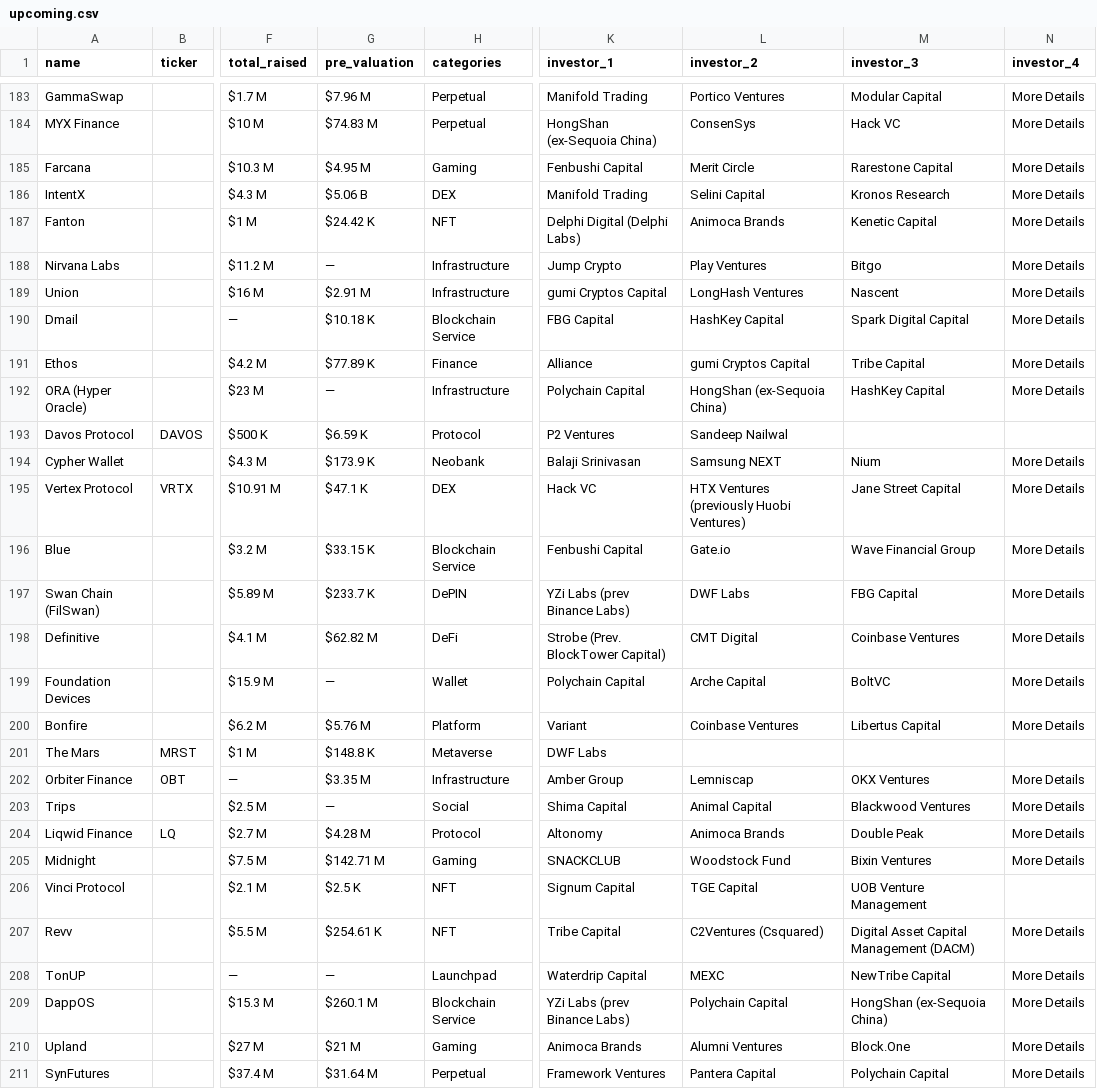
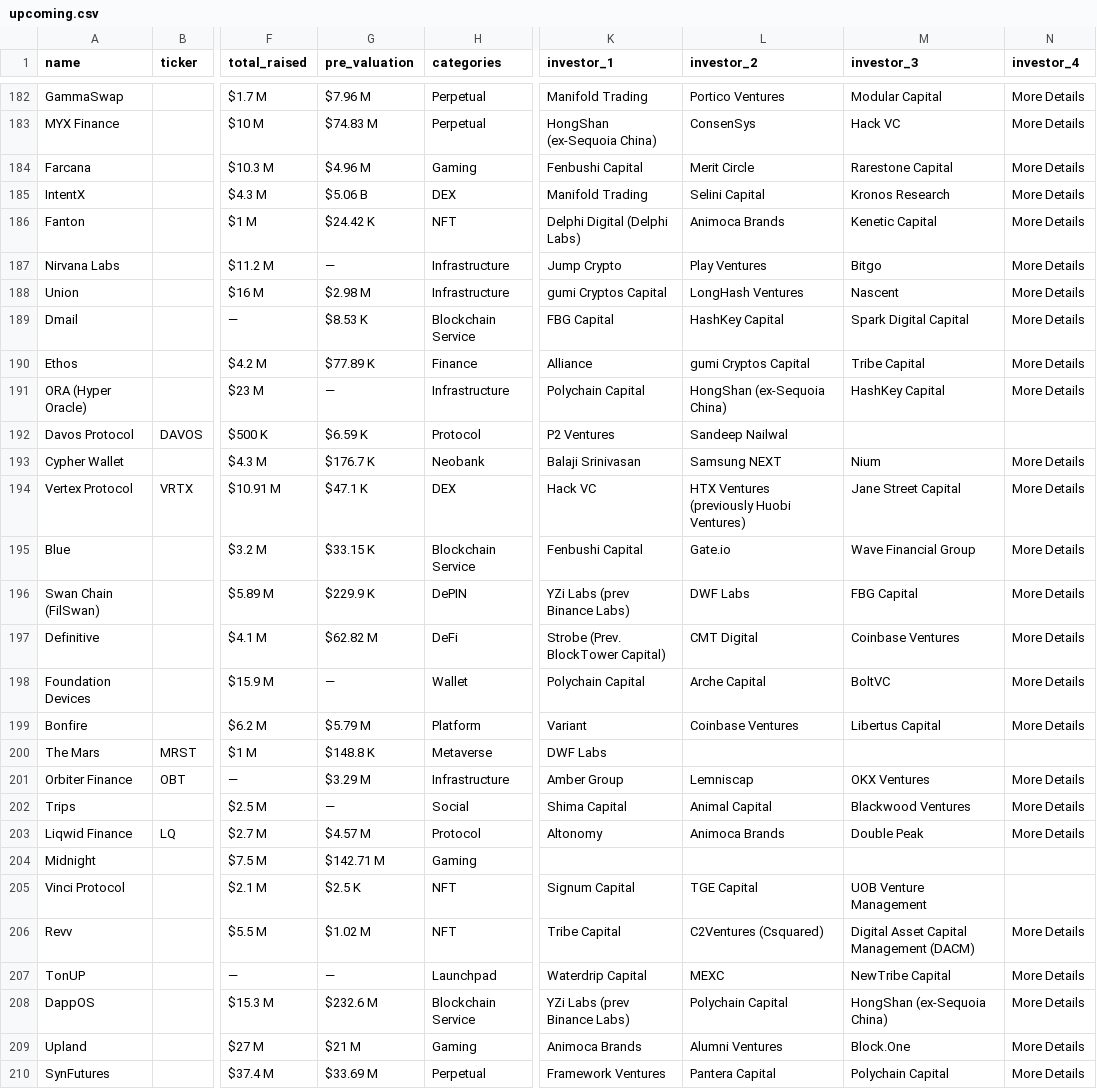
Before and after one commit to Fedric-Reform/ICO-IDO-Dashboard, a CSV file: upcoming.csv, drawn as a sheet; only a part is shown, gaps mark what is left out; addresses are those after the commit; the diff covers the shown part only; the diff names each change by its address in the sheet, - before the commit and + after, or states it on an @@ line.

```diff
--- a/upcoming.csv
+++ b/upcoming.csv
-G184 (pre_valuation): $4.95 M
+G184 (pre_valuation): $4.96 M
-G188 (pre_valuation): $2.91 M
+G188 (pre_valuation): $2.98 M
-G189 (pre_valuation): $10.18 K
+G189 (pre_valuation): $8.53 K
-G193 (pre_valuation): $173.9 K
+G193 (pre_valuation): $176.7 K
-G196 (pre_valuation): $233.7 K
+G196 (pre_valuation): $229.9 K
-G199 (pre_valuation): $5.76 M
+G199 (pre_valuation): $5.79 M
-G201 (pre_valuation): $3.35 M
+G201 (pre_valuation): $3.29 M
-G203 (pre_valuation): $4.28 M
+G203 (pre_valuation): $4.57 M
-K204 (investor_1): SNACKCLUB
+K204 (investor_1): (empty)
-L204 (investor_2): Woodstock Fund
+L204 (investor_2): (empty)
-M204 (investor_3): Bixin Ventures
+M204 (investor_3): (empty)
-N204 (investor_4): More Details
+N204 (investor_4): (empty)
-G206 (pre_valuation): $254.61 K
+G206 (pre_valuation): $1.02 M
-G208 (pre_valuation): $260.1 M
+G208 (pre_valuation): $232.6 M
-G210 (pre_valuation): $31.64 M
+G210 (pre_valuation): $33.69 M
```
Also changed, not shown: 1 removed row and 19 edited cells elsewhere in this file, active.csv, icostats.csv.
